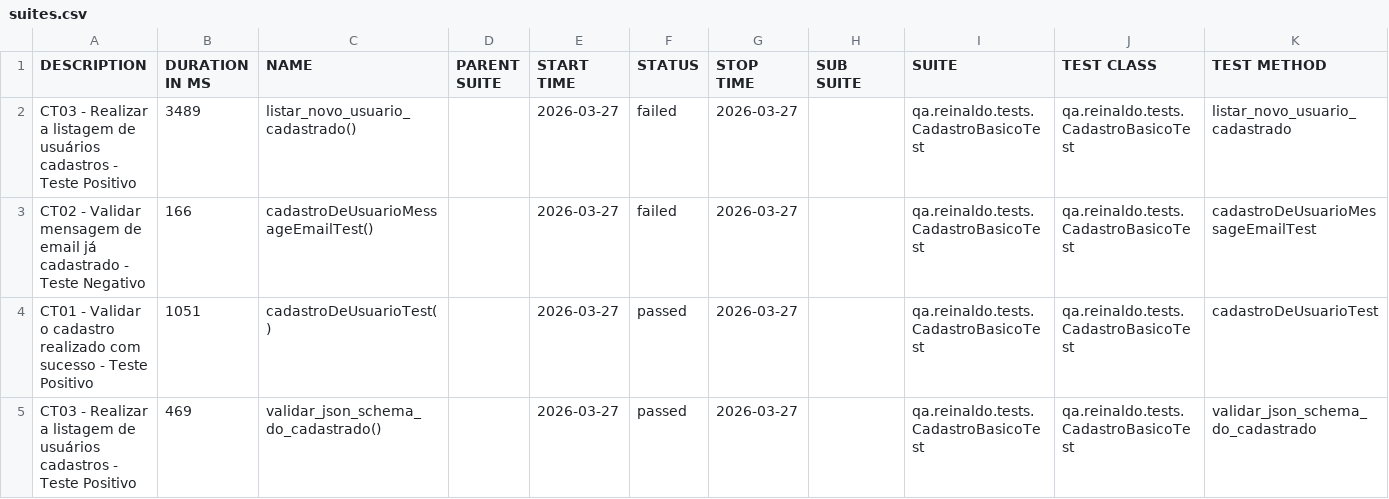
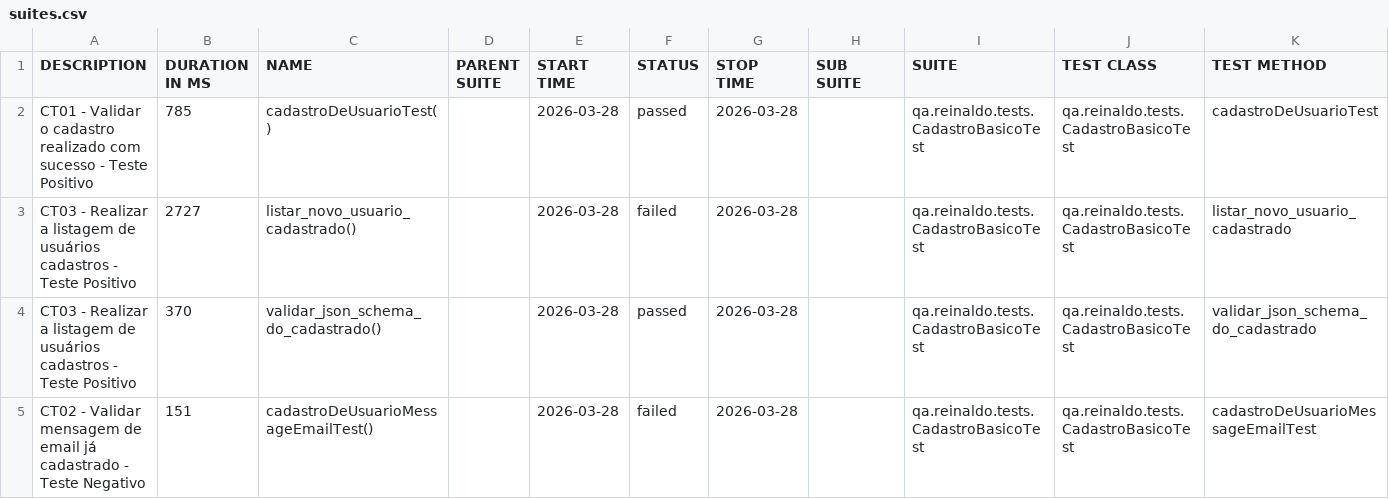
Before and after one commit to reinaldorossetti/rest-assured-kotlin, a CSV file: data/suites.csv, drawn as a sheet.

```diff
--- a/data/suites.csv
+++ b/data/suites.csv
@@ -1,5 +1,5 @@
 "DESCRIPTION","DURATION IN MS","NAME","PARENT SUITE","START TIME","STATUS","STOP TIME","SUB SUITE","SUITE","TEST CLASS","TEST METHOD"
-"CT03 - Realizar a listagem de usuários cadastros - Teste Positivo","3489","listar_novo_usuario_cadastrado()","","2026-03-27","failed","2026-03-27","","qa.reinaldo.tests.CadastroBasicoTest","qa.reinaldo.tests.CadastroBasicoTest","listar_novo_usuario_cadastrado"
-"CT02 - Validar mensagem de email já cadastrado - Teste Negativo","166","cadastroDeUsuarioMessageEmailTest()","","2026-03-27","failed","2026-03-27","","qa.reinaldo.tests.CadastroBasicoTest","qa.reinaldo.tests.CadastroBasicoTest","cadastroDeUsuarioMessageEmailTest"
-"CT01 - Validar o cadastro realizado com sucesso - Teste Positivo","1051","cadastroDeUsuarioTest()","","2026-03-27","passed","2026-03-27","","qa.reinaldo.tests.CadastroBasicoTest","qa.reinaldo.tests.CadastroBasicoTest","cadastroDeUsuarioTest"
-"CT03 - Realizar a listagem de usuários cadastros - Teste Positivo","469","validar_json_schema_do_cadastrado()","","2026-03-27","passed","2026-03-27","","qa.reinaldo.tests.CadastroBasicoTest","qa.reinaldo.tests.CadastroBasicoTest","validar_json_schema_do_cadastrado"
+"CT01 - Validar o cadastro realizado com sucesso - Teste Positivo","785","cadastroDeUsuarioTest()","","2026-03-28","passed","2026-03-28","","qa.reinaldo.tests.CadastroBasicoTest","qa.reinaldo.tests.CadastroBasicoTest","cadastroDeUsuarioTest"
+"CT03 - Realizar a listagem de usuários cadastros - Teste Positivo","2727","listar_novo_usuario_cadastrado()","","2026-03-28","failed","2026-03-28","","qa.reinaldo.tests.CadastroBasicoTest","qa.reinaldo.tests.CadastroBasicoTest","listar_novo_usuario_cadastrado"
+"CT03 - Realizar a listagem de usuários cadastros - Teste Positivo","370","validar_json_schema_do_cadastrado()","","2026-03-28","passed","2026-03-28","","qa.reinaldo.tests.CadastroBasicoTest","qa.reinaldo.tests.CadastroBasicoTest","validar_json_schema_do_cadastrado"
+"CT02 - Validar mensagem de email já cadastrado - Teste Negativo","151","cadastroDeUsuarioMessageEmailTest()","","2026-03-28","failed","2026-03-28","","qa.reinaldo.tests.CadastroBasicoTest","qa.reinaldo.tests.CadastroBasicoTest","cadastroDeUsuarioMessageEmailTest"
```
Also changed, not shown: 23 other files.
